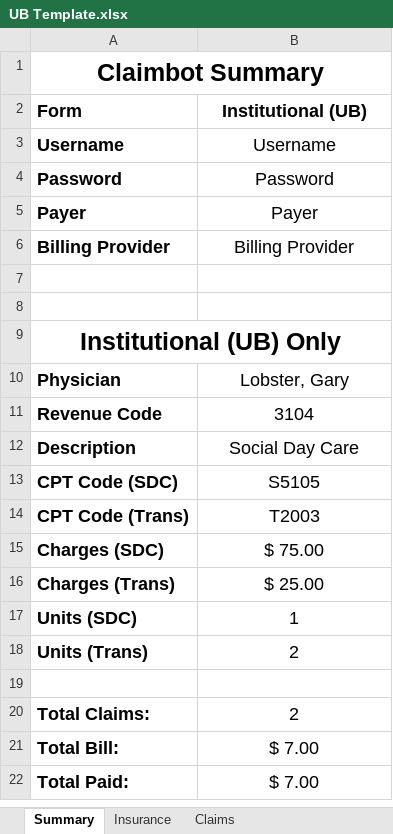
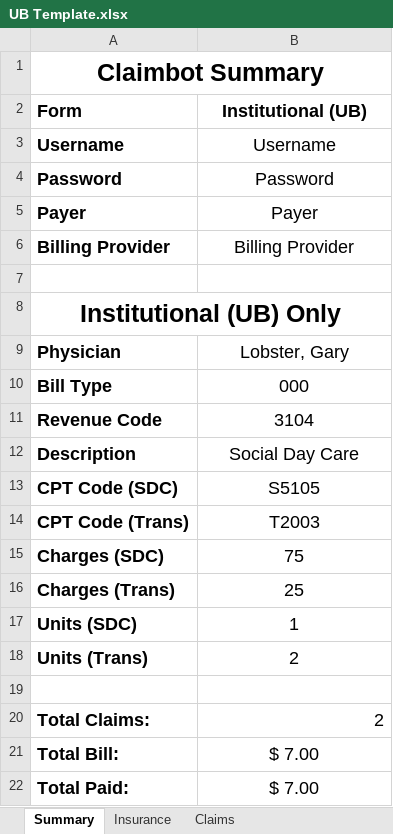
Before and after one commit to johnnyj2608/ClaimBot, an Excel workbook: assets/UB Template.xlsx, sheet Summary, drawn as a sheet; values as stored, in another font and other column widths than the file's, no borders; removed rows and columns are numbered as before the commit, all else as after; the diff names each change by its address in the sheet, - before the commit and + after, or states it on an @@ line.

Commit message:
Added bill type to summary

```diff
--- a/assets/UB Template.xlsx (sheet Summary)
+++ b/assets/UB Template.xlsx (sheet Summary)
-row 8: (empty)
+row 10: Bill Type | 000
-B15 (Institutional (UB)): $ 75.00
+B15 (Institutional (UB)): 75
-B16 (Institutional (UB)): $ 25.00
+B16 (Institutional (UB)): 25
-B20 alignment: center
+B20 alignment: right
```
Also changed, not shown: formulas that keep their value, assets/Blank Template.xlsx, assets/CMS Template.xlsx, 2 other files.
